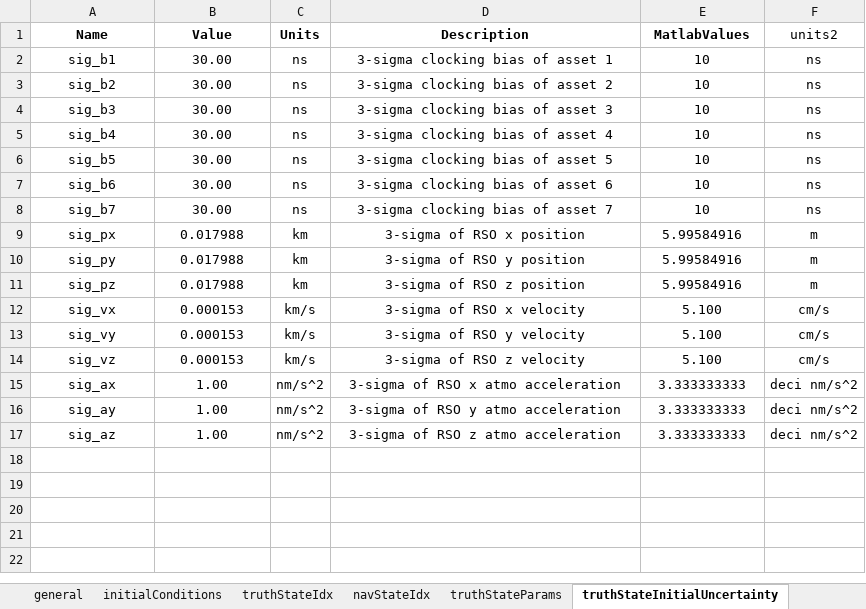
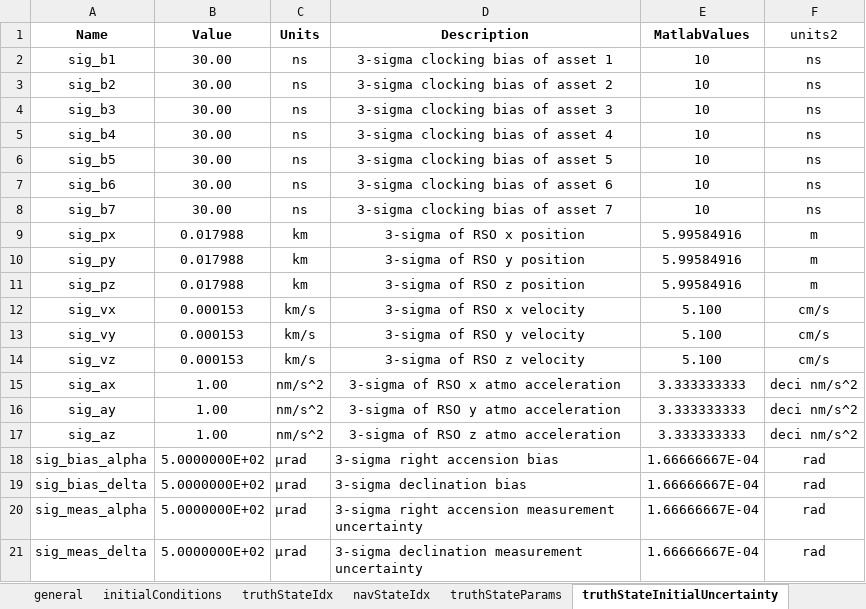
Before and after one commit to ZachMontgomery/Montgomery_SpaceDomainAwareness, an Excel workbook: config.xlsx, sheet truthStateInitialUncertainty, drawn as a sheet; values as stored, in another font and other column widths than the file's, no borders; the diff names each change by its address in the sheet, - before the commit and + after, or states it on an @@ line.

Commit message:
initial push for merginf the measurements

```diff
--- a/config.xlsx (sheet truthStateInitialUncertainty)
+++ b/config.xlsx (sheet truthStateInitialUncertainty)
+row 18: sig_bias_alpha | 5.0000000E+02 | µrad | 3-sigma right accension bias | 1.66666667E-04 | rad
+row 19: sig_bias_delta | 5.0000000E+02 | µrad | 3-sigma declination bias | 1.66666667E-04 | rad
+row 20: sig_meas_alpha | 5.0000000E+02 | µrad | 3-sigma right accension measurement uncertainty | 1.66666667E-04 | rad
+row 21: sig_meas_delta | 5.0000000E+02 | µrad | 3-sigma declination measurement uncertainty | 1.66666667E-04 | rad
```
Also changed, not shown: sheet truthStateParams, sheet navStateParams, sheet navStateInitialUncertainty, sheet navStateIdx, sheet general, 13 other files.
